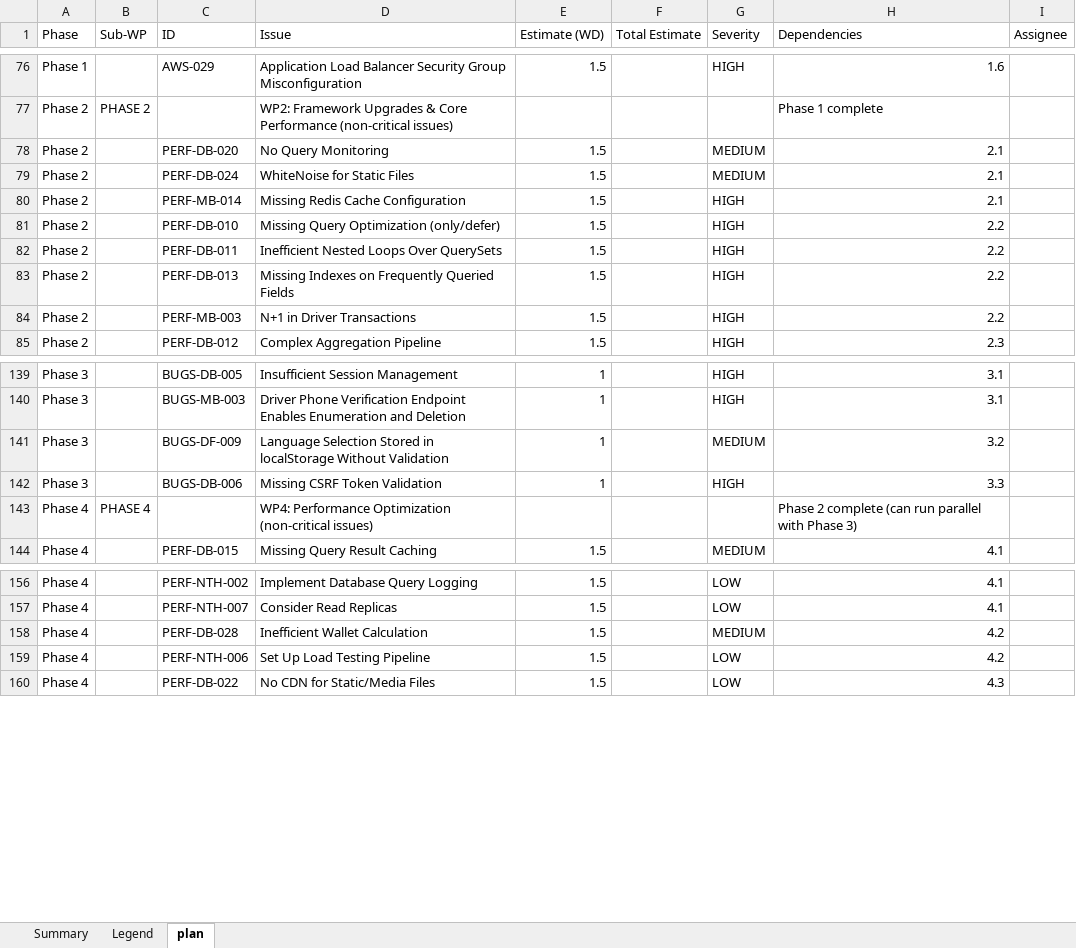
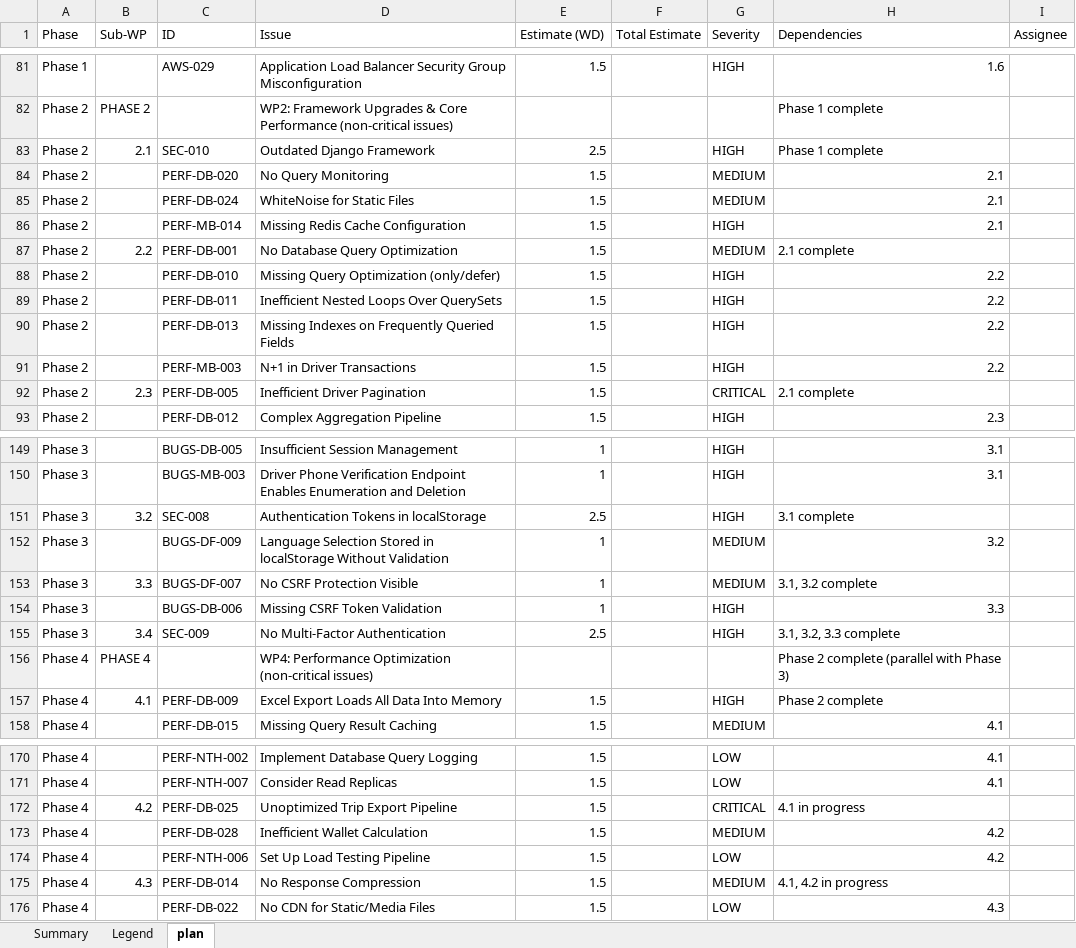
Before and after one commit to NourhanRasheed96/JTNY, an Excel workbook: finalized_reorganized_enhanced.xlsx, sheet plan, drawn as a sheet; only a part is shown, gaps mark what is left out; values as stored, in another font and other column widths than the file's, no cell formats; addresses are those after the commit; the diff covers the shown part only; the diff names each change by its address in the sheet, - before the commit and + after, or states it on an @@ line.

```diff
--- a/finalized_reorganized_enhanced.xlsx (sheet plan)
+++ b/finalized_reorganized_enhanced.xlsx (sheet plan)
+row 83: Phase 2 | 2.1 | SEC-010 | Outdated Django Framework | 2.5 |  | HIGH | Phase 1 complete
+row 87: Phase 2 | 2.2 | PERF-DB-001 | No Database Query Optimization | 1.5 |  | MEDIUM | 2.1 complete
+row 92: Phase 2 | 2.3 | PERF-DB-005 | Inefficient Driver Pagination | 1.5 |  | CRITICAL | 2.1 complete
+row 151: Phase 3 | 3.2 | SEC-008 | Authentication Tokens in localStorage | 2.5 |  | HIGH | 3.1 complete
+row 153: Phase 3 | 3.3 | BUGS-DF-007 | No CSRF Protection Visible | 1 |  | MEDIUM | 3.1, 3.2 complete
+row 155: Phase 3 | 3.4 | SEC-009 | No Multi-Factor Authentication | 2.5 |  | HIGH | 3.1, 3.2, 3.3 complete
-H156 (Dependencies): Phase 2 complete (can run parallel with Phase 3)
+H156 (Dependencies): Phase 2 complete (parallel with Phase 3)
+row 157: Phase 4 | 4.1 | PERF-DB-009 | Excel Export Loads All Data Into Memory | 1.5 |  | HIGH | Phase 2 complete
+row 172: Phase 4 | 4.2 | PERF-DB-025 | Unoptimized Trip Export Pipeline | 1.5 |  | CRITICAL | 4.1 in progress
+row 175: Phase 4 | 4.3 | PERF-DB-014 | No Response Compression | 1.5 |  | MEDIUM | 4.1, 4.2 in progress
```
Also changed, not shown: 20 added rows and 70 edited cells elsewhere in this sheet, cell formats.
